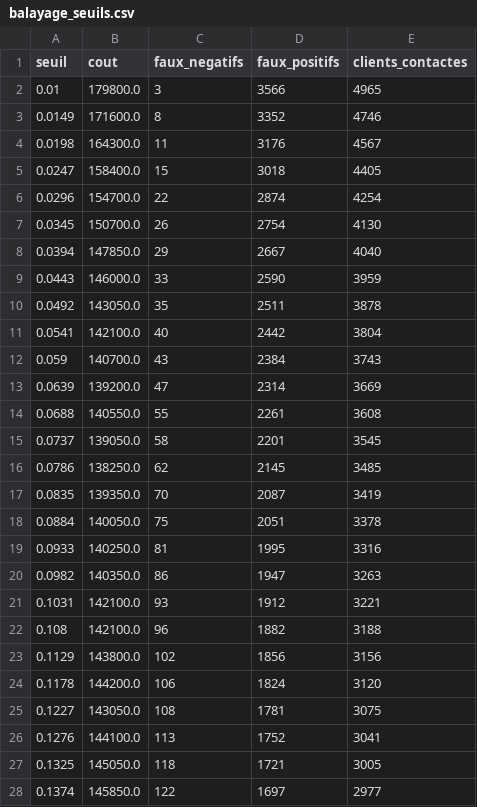
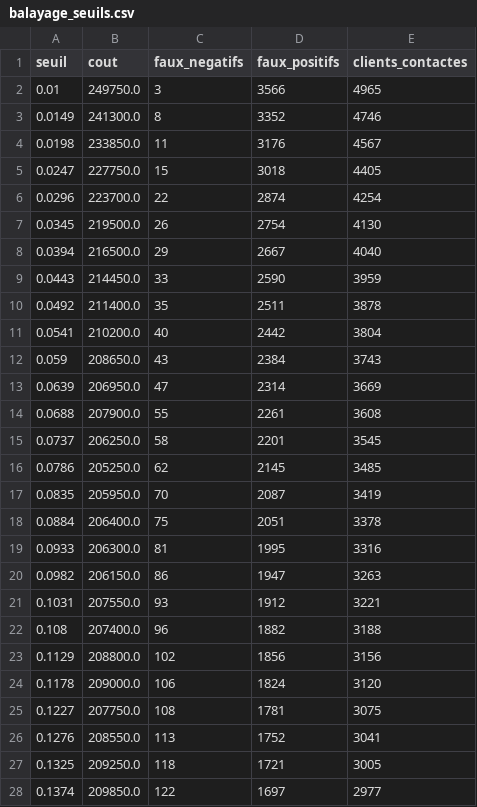
Before and after one commit to kbilen/churn-prediction, a CSV file: reports/balayage_seuils.csv, drawn as a sheet; only a part is shown; the diff covers the shown part only.

```diff
--- a/reports/balayage_seuils.csv
+++ b/reports/balayage_seuils.csv
@@ -1,28 +1,28 @@
 seuil,cout,faux_negatifs,faux_positifs,clients_contactes
-0.01,179800.0,3,3566,4965
-0.0149,171600.0,8,3352,4746
-0.0198,164300.0,11,3176,4567
-0.0247,158400.0,15,3018,4405
-0.0296,154700.0,22,2874,4254
-0.0345,150700.0,26,2754,4130
-0.0394,147850.0,29,2667,4040
-0.0443,146000.0,33,2590,3959
-0.0492,143050.0,35,2511,3878
-0.0541,142100.0,40,2442,3804
-0.059,140700.0,43,2384,3743
-0.0639,139200.0,47,2314,3669
-0.0688,140550.0,55,2261,3608
-0.0737,139050.0,58,2201,3545
-0.0786,138250.0,62,2145,3485
-0.0835,139350.0,70,2087,3419
-0.0884,140050.0,75,2051,3378
-0.0933,140250.0,81,1995,3316
-0.0982,140350.0,86,1947,3263
-0.1031,142100.0,93,1912,3221
-0.108,142100.0,96,1882,3188
-0.1129,143800.0,102,1856,3156
-0.1178,144200.0,106,1824,3120
-0.1227,143050.0,108,1781,3075
-0.1276,144100.0,113,1752,3041
-0.1325,145050.0,118,1721,3005
-0.1374,145850.0,122,1697,2977
+0.01,249750.0,3,3566,4965
+0.0149,241300.0,8,3352,4746
+0.0198,233850.0,11,3176,4567
+0.0247,227750.0,15,3018,4405
+0.0296,223700.0,22,2874,4254
+0.0345,219500.0,26,2754,4130
+0.0394,216500.0,29,2667,4040
+0.0443,214450.0,33,2590,3959
+0.0492,211400.0,35,2511,3878
+0.0541,210200.0,40,2442,3804
+0.059,208650.0,43,2384,3743
+0.0639,206950.0,47,2314,3669
+0.0688,207900.0,55,2261,3608
+0.0737,206250.0,58,2201,3545
+0.0786,205250.0,62,2145,3485
+0.0835,205950.0,70,2087,3419
+0.0884,206400.0,75,2051,3378
+0.0933,206300.0,81,1995,3316
+0.0982,206150.0,86,1947,3263
+0.1031,207550.0,93,1912,3221
+0.108,207400.0,96,1882,3188
+0.1129,208800.0,102,1856,3156
+0.1178,209000.0,106,1824,3120
+0.1227,207750.0,108,1781,3075
+0.1276,208550.0,113,1752,3041
+0.1325,209250.0,118,1721,3005
+0.1374,209850.0,122,1697,2977
```
Also changed, not shown: 161 edited cells elsewhere in this file, reports/impact_economique.csv, reports/sensibilite_couts.csv, 7 other files.
